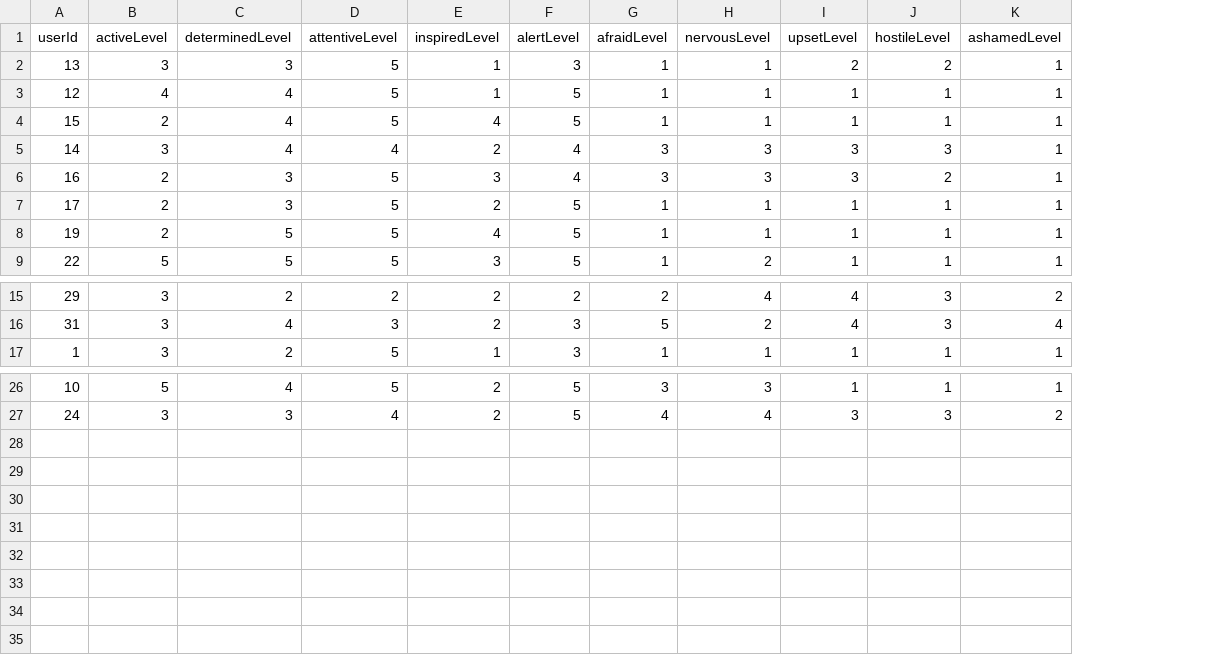
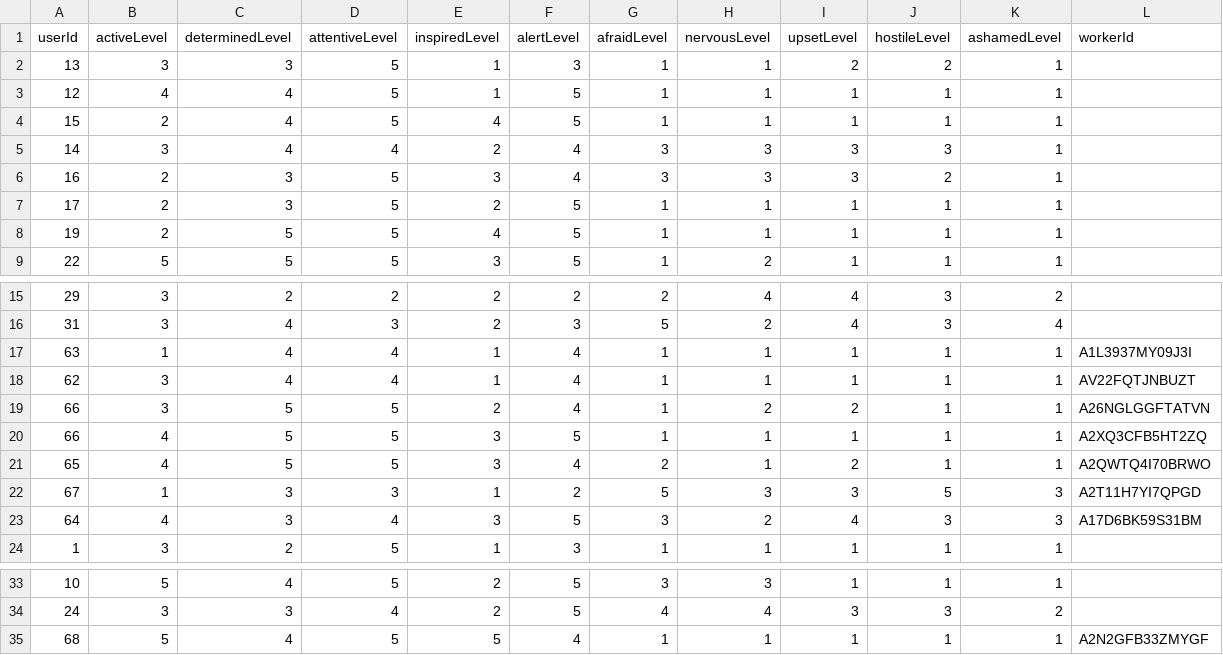
Before and after one commit to nogahm/P-Sense-Data-Analysis, a CSV file: tables/ReportPANAS.csv, drawn as a sheet; only a part is shown, gaps mark what is left out; the diff names each change by its address in the sheet, - before the commit and + after, or states it on an @@ line.

```diff
--- a/tables/ReportPANAS.csv
+++ b/tables/ReportPANAS.csv
+column L (workerId), empty
+row 17: 63 | 1 | 4 | 4 | 1 | 4 | 1 | 1 | 1 | 1 | 1 | A1L3937MY09J3I
+row 18: 62 | 3 | 4 | 4 | 1 | 4 | 1 | 1 | 1 | 1 | 1 | AV22FQTJNBUZT
+row 19: 66 | 3 | 5 | 5 | 2 | 4 | 1 | 2 | 2 | 1 | 1 | A26NGLGGFTATVN
+row 20: 66 | 4 | 5 | 5 | 3 | 5 | 1 | 1 | 1 | 1 | 1 | A2XQ3CFB5HT2ZQ
+row 21: 65 | 4 | 5 | 5 | 3 | 4 | 2 | 1 | 2 | 1 | 1 | A2QWTQ4I70BRWO
+row 22: 67 | 1 | 3 | 3 | 1 | 2 | 5 | 3 | 3 | 5 | 3 | A2T11H7YI7QPGD
+row 23: 64 | 4 | 3 | 4 | 3 | 5 | 3 | 2 | 4 | 3 | 3 | A17D6BK59S31BM
+row 35: 68 | 5 | 4 | 5 | 5 | 4 | 1 | 1 | 1 | 1 | 1 | A2N2GFB33ZMYGF
```
Also changed, not shown: tables/NotRegUsers.csv, tables/Report.csv, 3 other files.
